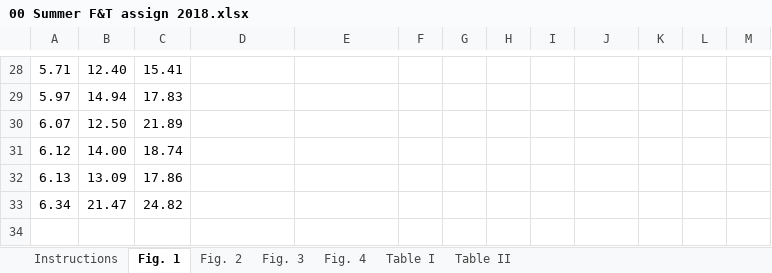
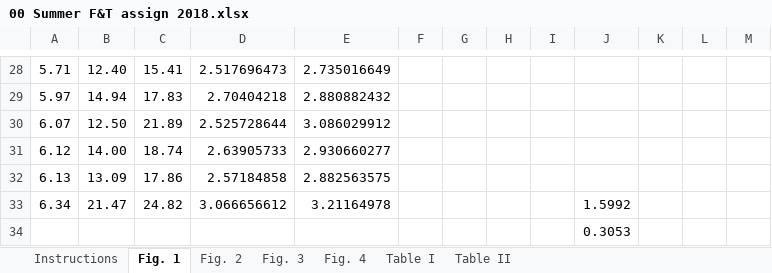
Before and after one commit to jglee96/NBTP_Lab, an Excel workbook: 수업/Scientific Writing/00 Summer F&T assign 2018.xlsx, sheet Fig. 1, drawn as a sheet; only a part is shown, gaps mark what is left out; values as stored, in another font and other column widths than the file's, no borders; charts and pictures not drawn; the diff covers the shown part only; the diff names each change by its address in the sheet, - before the commit and + after, or states it on an @@ line.

```diff
--- a/수업/Scientific Writing/00 Summer F&T assign 2018.xlsx (sheet Fig. 1)
+++ b/수업/Scientific Writing/00 Summer F&T assign 2018.xlsx (sheet Fig. 1)
-D28: (empty)
+D28: 2.517696473
-E28: (empty)
+E28: 2.735016649
-D29: (empty)
+D29: 2.70404218
-E29: (empty)
+E29: 2.880882432
-D30: (empty)
+D30: 2.525728644
-E30: (empty)
+E30: 3.086029912
-D31: (empty)
+D31: 2.63905733
-E31: (empty)
+E31: 2.930660277
-D32: (empty)
+D32: 2.57184858
-E32: (empty)
+E32: 2.882563575
-D33: (empty)
+D33: 3.066656612
-E33: (empty)
+E33: 3.21164978
-J33: (empty)
+J33: 1.5992
+row 34:  |  |  |  |  |  |  |  |  | 0.3053
```
Also changed, not shown: 32 edited cells elsewhere in this sheet, sheet Table I, sheet Fig. 3, charts or pictures, 2 other files.
